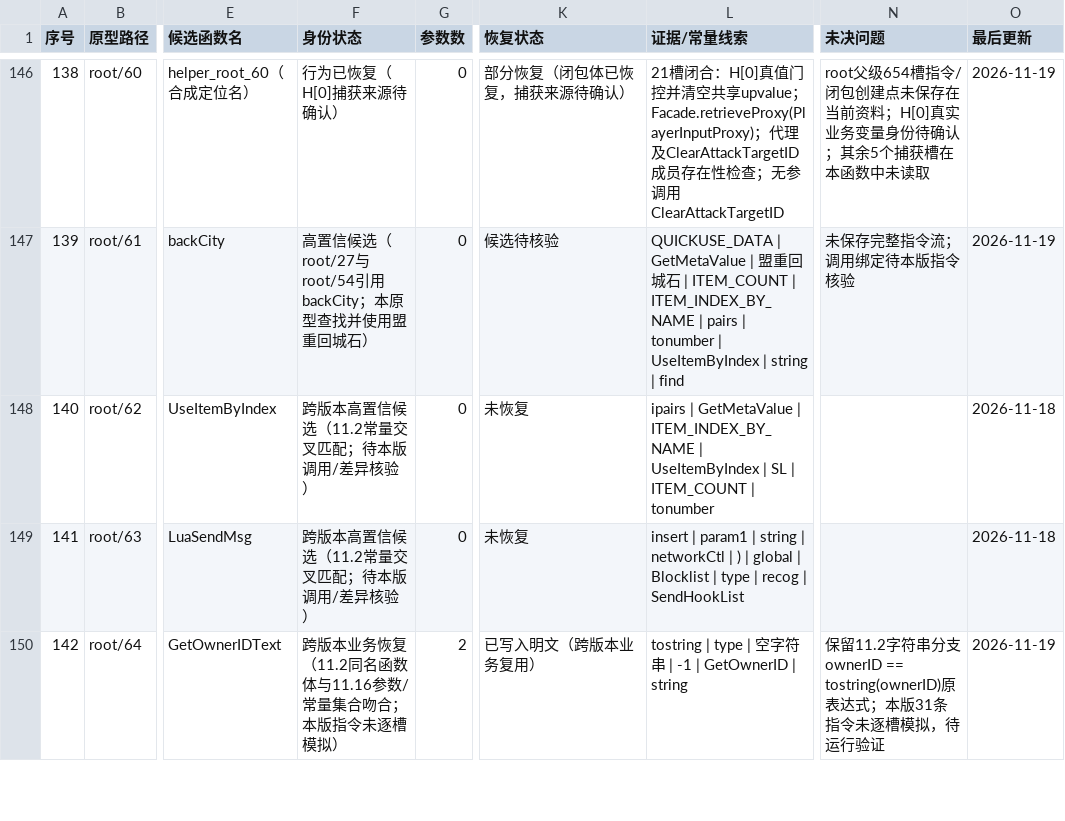
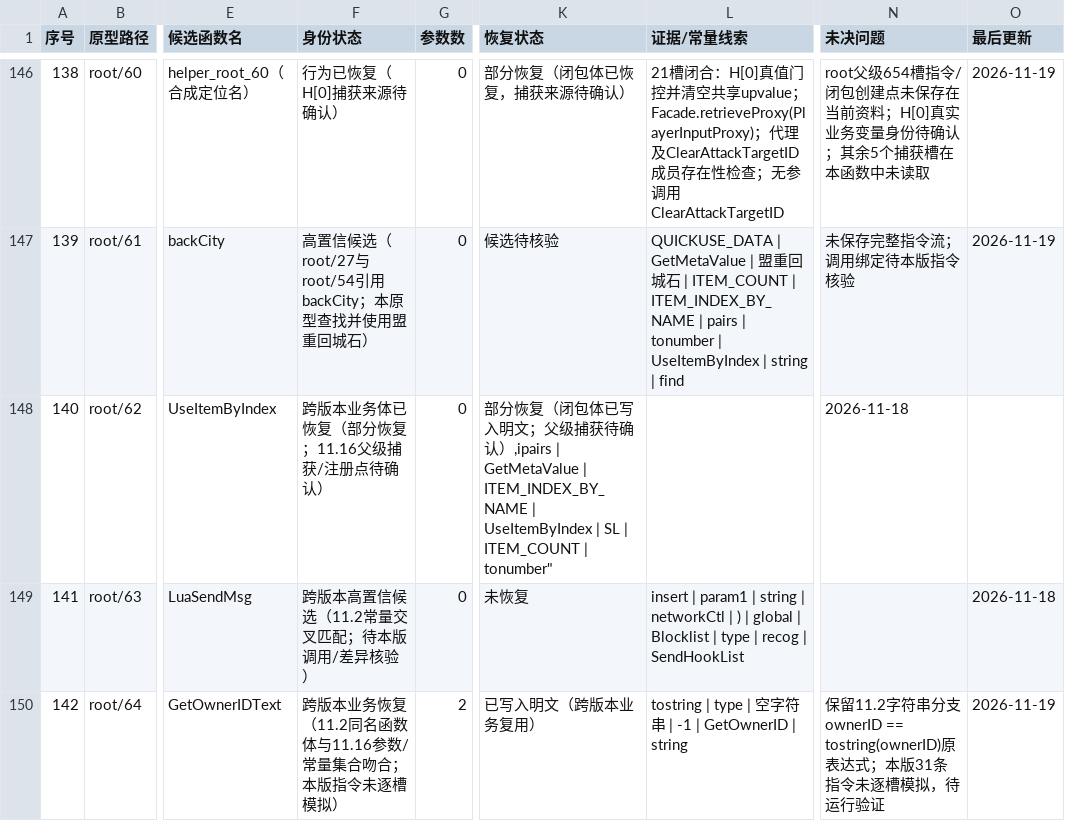
Before and after one commit to panchengdong88888/wjjm, a CSV file: 11.16/函数状态.csv, drawn as a sheet; only a part is shown, gaps mark what is left out; the diff names each change by its address in the sheet, - before the commit and + after, or states it on an @@ line.

Commit message:
Mark root/62 partial cross-version recovery

```diff
--- a/11.16/函数状态.csv
+++ b/11.16/函数状态.csv
-F148 (身份状态): 跨版本高置信候选（11.2常量交叉匹配；待本版调用/差异核验）
+F148 (身份状态): 跨版本业务体已恢复（部分恢复；11.16父级捕获/注册点待确认）
-K148 (恢复状态): 未恢复
+K148 (恢复状态): 部分恢复（闭包体已写入明文；父级捕获待确认）,ipairs | GetMetaValue | ITEM_INDEX_BY_NAME | UseItemByIndex | SL | ITEM_COUNT | tonumber"
-L148 (证据/常量线索): ipairs | GetMetaValue | ITEM_INDEX_BY_NAME | UseItemByIndex | SL | ITEM_COUNT | tonumber
+L148 (证据/常量线索): (empty)
-N148 (未决问题): (empty)
+N148 (未决问题): 2026-11-18
-O148 (最后更新): 2026-11-18
+O148 (最后更新): (empty)
```
